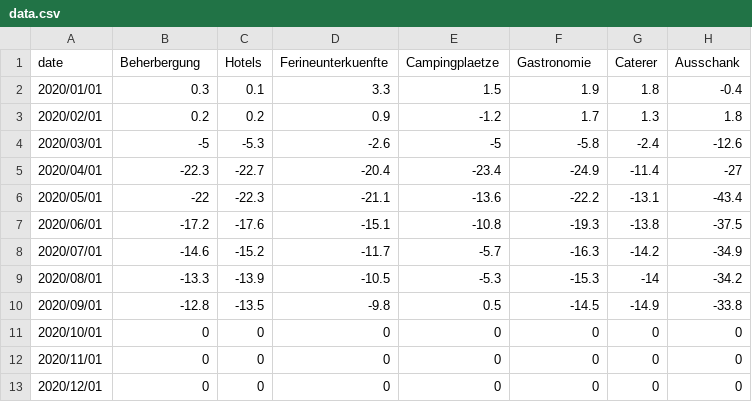
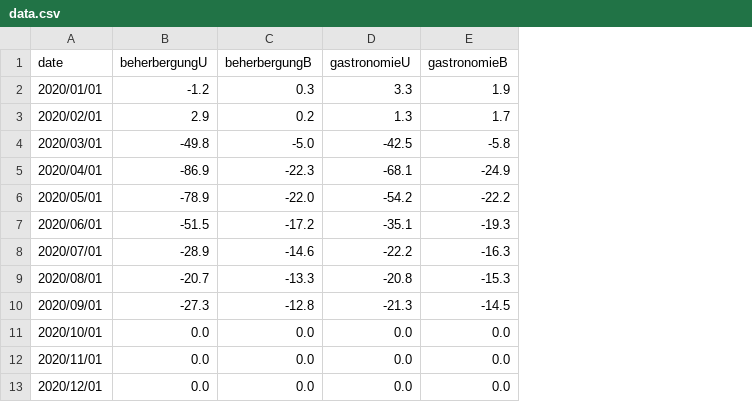
Before and after one commit to MustafaYasin/infovis, a CSV file: csv/data.csv, drawn as a sheet; removed rows and columns are numbered as before the commit, all else as after; the diff names each change by its address in the sheet, - before the commit and + after, or states it on an @@ line.

```diff
--- a/csv/data.csv
+++ b/csv/data.csv
+column B (beherbergungU), rows 2-13: -1.2 | 2.9 | -49.8 | -86.9 | -78.9 | -51.5 | -28.9 | -20.7 | -27.3 | 0.0 | 0.0 | 0.0
-column C (Hotels), rows 2-13: 0.1 | 0.2 | -5.3 | -22.7 | -22.3 | -17.6 | -15.2 | -13.9 | -13.5 | 0 | 0 | 0
-column D (Ferineunterkuenfte), rows 2-13: 3.3 | 0.9 | -2.6 | -20.4 | -21.1 | -15.1 | -11.7 | -10.5 | -9.8 | 0 | 0 | 0
-column E (Campingplaetze), rows 2-13: 1.5 | -1.2 | -5 | -23.4 | -13.6 | -10.8 | -5.7 | -5.3 | 0.5 | 0 | 0 | 0
+column D (gastronomieU), rows 2-13: 3.3 | 1.3 | -42.5 | -68.1 | -54.2 | -35.1 | -22.2 | -20.8 | -21.3 | 0.0 | 0.0 | 0.0
-column G (Caterer), rows 2-13: 1.8 | 1.3 | -2.4 | -11.4 | -13.1 | -13.8 | -14.2 | -14 | -14.9 | 0 | 0 | 0
-column H (Ausschank), rows 2-13: -0.4 | 1.8 | -12.6 | -27 | -43.4 | -37.5 | -34.9 | -34.2 | -33.8 | 0 | 0 | 0
-C1: Beherbergung
+C1: beherbergungB
-E1: Gastronomie
+E1: gastronomieB
-C4 (beherbergungB): -5
+C4 (beherbergungB): -5.0
-C6 (beherbergungB): -22
+C6 (beherbergungB): -22.0
-C11:C13 (beherbergungB): 0
+C11:C13 (beherbergungB): 0.0
-E11:E13 (gastronomieB): 0
+E11:E13 (gastronomieB): 0.0
```
Also changed, not shown: csv/UmsatzGastgewerbe .csv, 4 other files.
